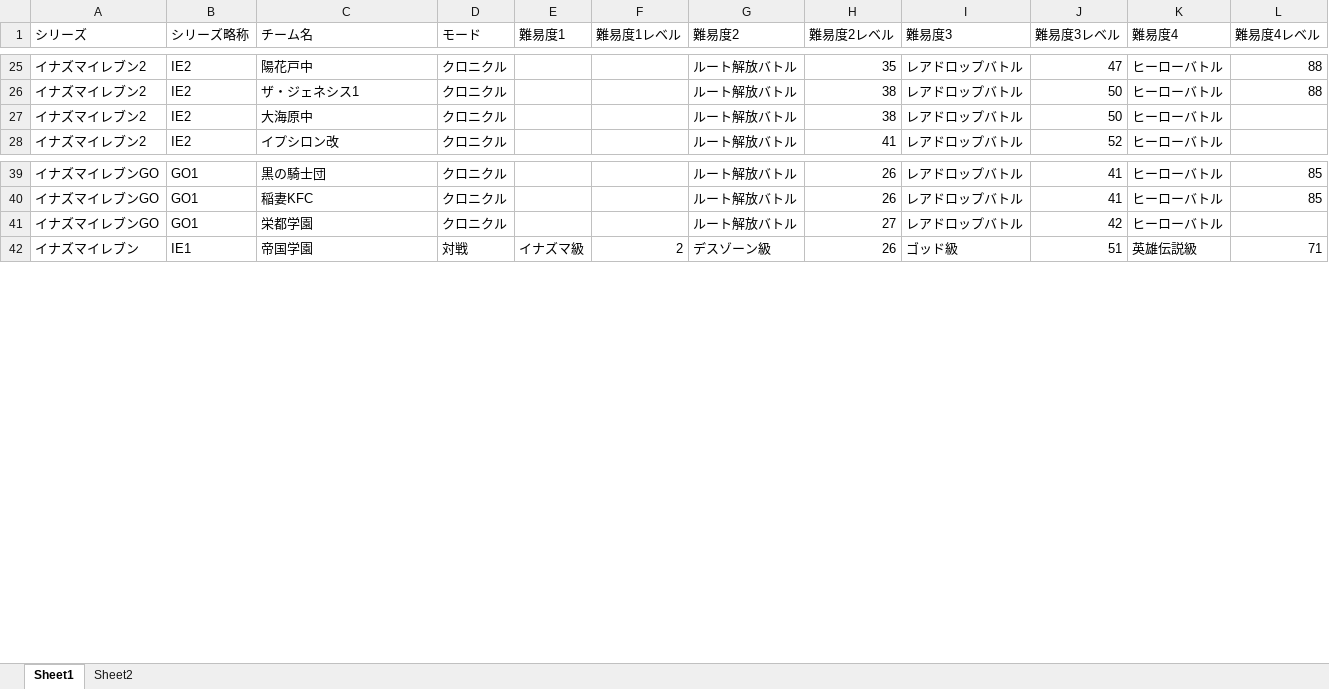
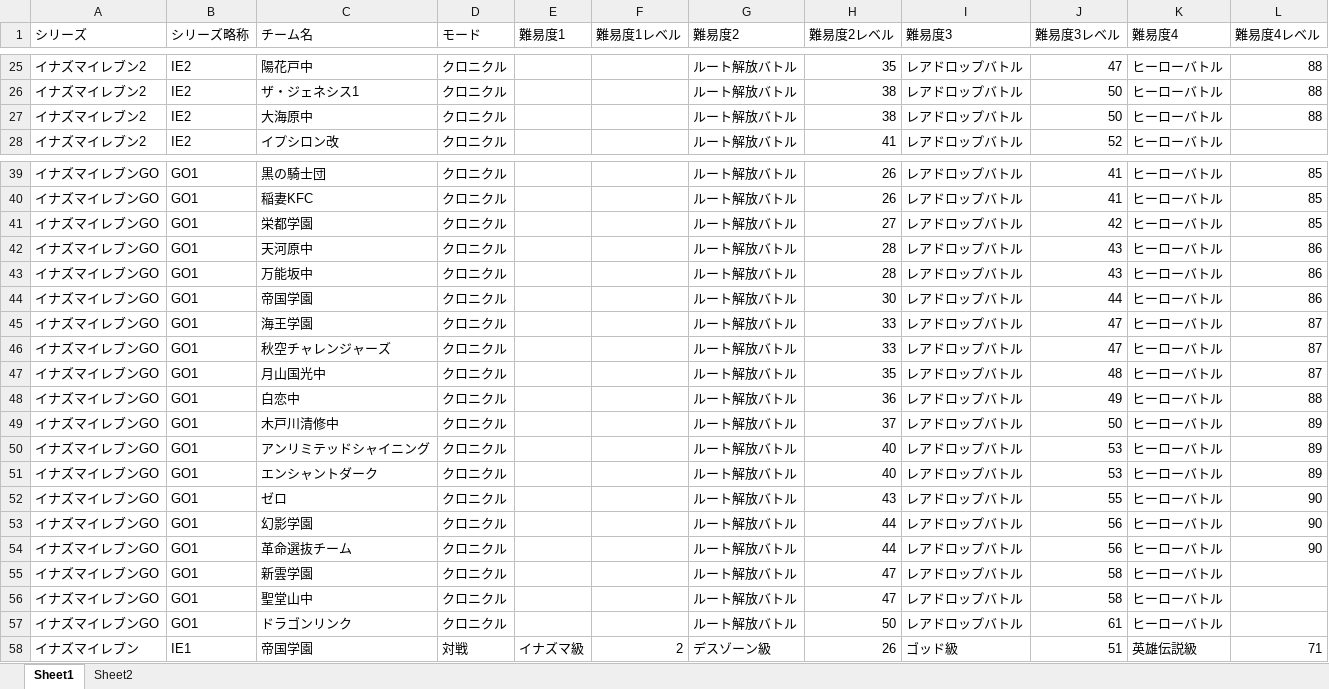
Before and after one commit to rookie-tanaka/InazumaTournament, an Excel workbook: Teams.xlsx, sheet Sheet1, drawn as a sheet; only a part is shown, gaps mark what is left out; values as stored, in another font and other column widths than the file's, no borders; the diff names each change by its address in the sheet, - before the commit and + after, or states it on an @@ line.

```diff
--- a/Teams.xlsx (sheet Sheet1)
+++ b/Teams.xlsx (sheet Sheet1)
-L27 (難易度4レベル): (empty)
+L27 (難易度4レベル): 88
-L41 (難易度4レベル): (empty)
+L41 (難易度4レベル): 85
+row 42: イナズマイレブンGO | GO1 | 天河原中 | クロニクル |  |  | ルート解放バトル | 28 | レアドロップバトル | 43 | ヒーローバトル | 86
+row 43: イナズマイレブンGO | GO1 | 万能坂中 | クロニクル |  |  | ルート解放バトル | 28 | レアドロップバトル | 43 | ヒーローバトル | 86
+row 44: イナズマイレブンGO | GO1 | 帝国学園 | クロニクル |  |  | ルート解放バトル | 30 | レアドロップバトル | 44 | ヒーローバトル | 86
+row 45: イナズマイレブンGO | GO1 | 海王学園 | クロニクル |  |  | ルート解放バトル | 33 | レアドロップバトル | 47 | ヒーローバトル | 87
+row 46: イナズマイレブンGO | GO1 | 秋空チャレンジャーズ | クロニクル |  |  | ルート解放バトル | 33 | レアドロップバトル | 47 | ヒーローバトル | 87
+row 47: イナズマイレブンGO | GO1 | 月山国光中 | クロニクル |  |  | ルート解放バトル | 35 | レアドロップバトル | 48 | ヒーローバトル | 87
+row 48: イナズマイレブンGO | GO1 | 白恋中 | クロニクル |  |  | ルート解放バトル | 36 | レアドロップバトル | 49 | ヒーローバトル | 88
+row 49: イナズマイレブンGO | GO1 | 木戸川清修中 | クロニクル |  |  | ルート解放バトル | 37 | レアドロップバトル | 50 | ヒーローバトル | 89
+row 50: イナズマイレブンGO | GO1 | アンリミテッドシャイニング | クロニクル |  |  | ルート解放バトル | 40 | レアドロップバトル | 53 | ヒーローバトル | 89
+row 51: イナズマイレブンGO | GO1 | エンシャントダーク | クロニクル |  |  | ルート解放バトル | 40 | レアドロップバトル | 53 | ヒーローバトル | 89
+row 52: イナズマイレブンGO | GO1 | ゼロ | クロニクル |  |  | ルート解放バトル | 43 | レアドロップバトル | 55 | ヒーローバトル | 90
+row 53: イナズマイレブンGO | GO1 | 幻影学園 | クロニクル |  |  | ルート解放バトル | 44 | レアドロップバトル | 56 | ヒーローバトル | 90
+row 54: イナズマイレブンGO | GO1 | 革命選抜チーム | クロニクル |  |  | ルート解放バトル | 44 | レアドロップバトル | 56 | ヒーローバトル | 90
+row 55: イナズマイレブンGO | GO1 | 新雲学園 | クロニクル |  |  | ルート解放バトル | 47 | レアドロップバトル | 58 | ヒーローバトル
+row 56: イナズマイレブンGO | GO1 | 聖堂山中 | クロニクル |  |  | ルート解放バトル | 47 | レアドロップバトル | 58 | ヒーローバトル
+row 57: イナズマイレブンGO | GO1 | ドラゴンリンク | クロニクル |  |  | ルート解放バトル | 50 | レアドロップバトル | 61 | ヒーローバトル
```
Also changed, not shown: 3 other files.
